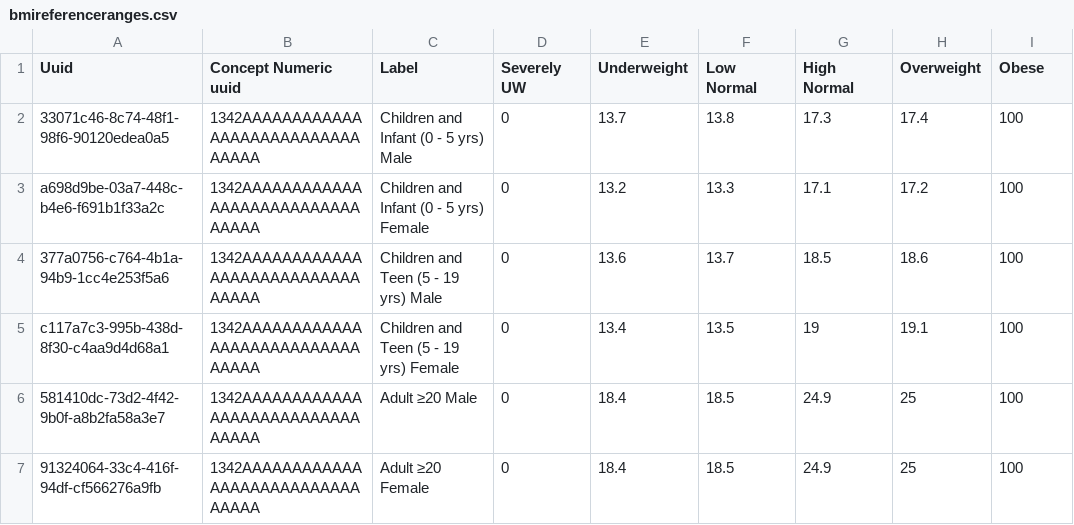
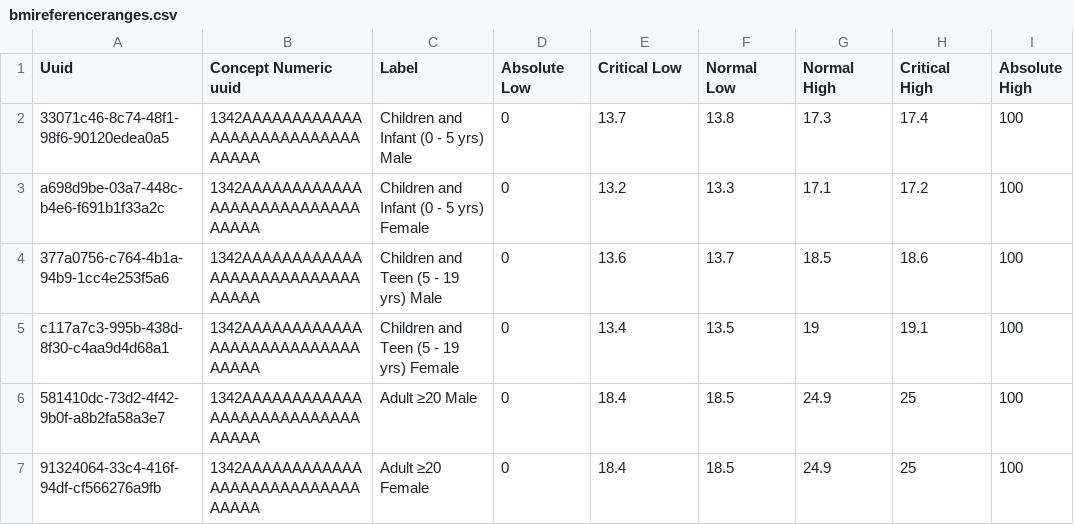
Before and after one commit to openmrs/openmrs-content-referenceapplication-demo, a CSV file: configuration/backend_configuration/conceptreferencerange/bmireferenceranges.csv, drawn as a sheet; only a part is shown; the diff names each change by its address in the sheet, - before the commit and + after, or states it on an @@ line.

Commit message:
Update BMI reference ranges column headers
Changed the headers to conform to the standard of initializer.

```diff
--- a/configuration/backend_configuration/conceptreferencerange/bmireferenceranges.csv
+++ b/configuration/backend_configuration/conceptreferencerange/bmireferenceranges.csv
-D1: Severely UW
+D1: Absolute Low
-E1: Underweight
+E1: Critical Low
-F1: Low Normal
+F1: Normal Low
-G1: High Normal
+G1: Normal High
-H1: Overweight
+H1: Critical High
-I1: Obese
+I1: Absolute High
```
